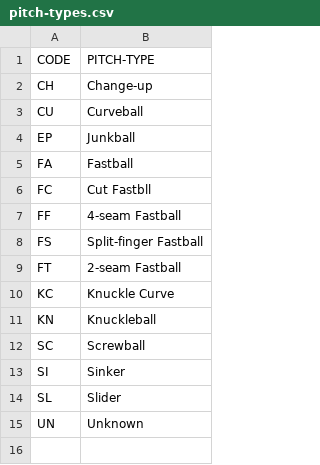
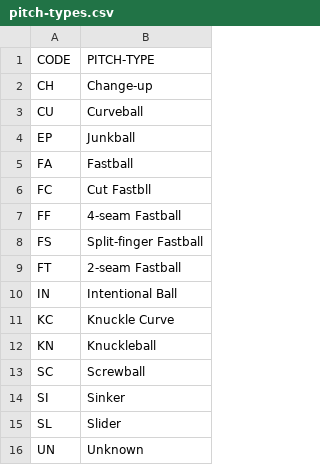
Before and after one commit to figital/stats, a CSV file: sabr/pitch-types.csv, drawn as a sheet; the diff names each change by its address in the sheet, - before the commit and + after, or states it on an @@ line.

Commit message:
Update pitch-types.csv
cleaned up, added IN

```diff
--- a/sabr/pitch-types.csv
+++ b/sabr/pitch-types.csv
+row 10: IN | Intentional Ball
```
